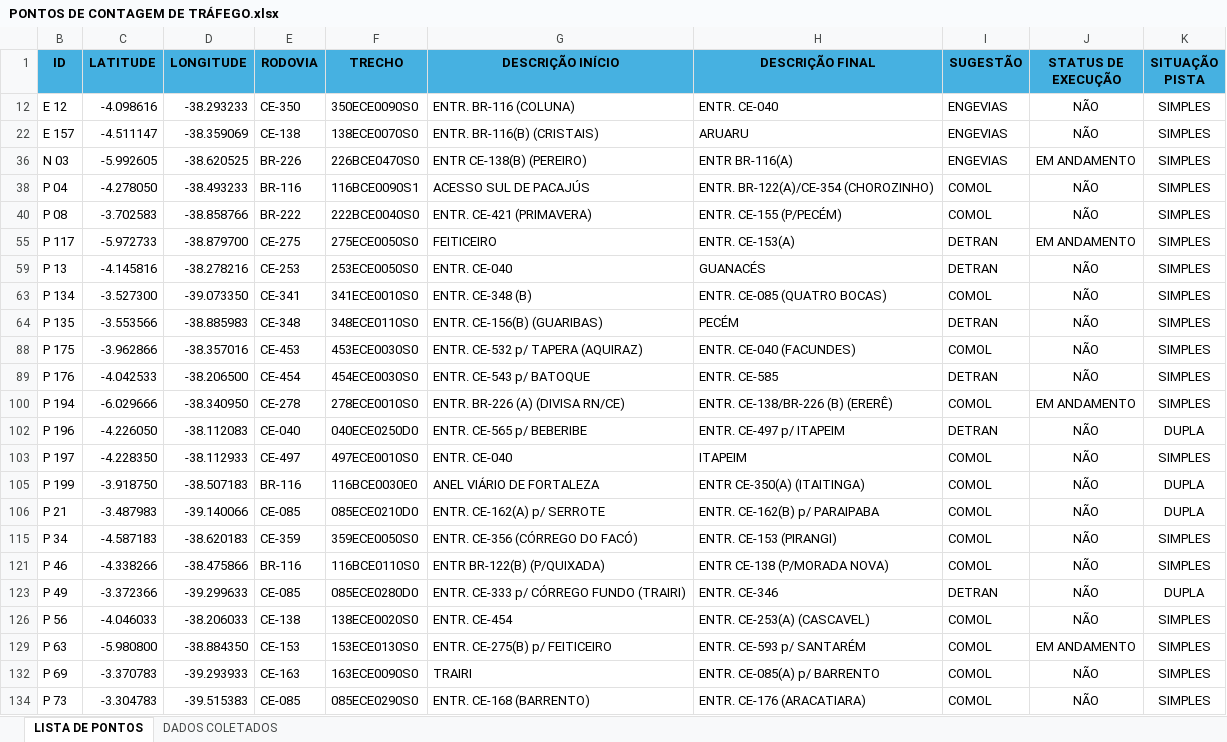
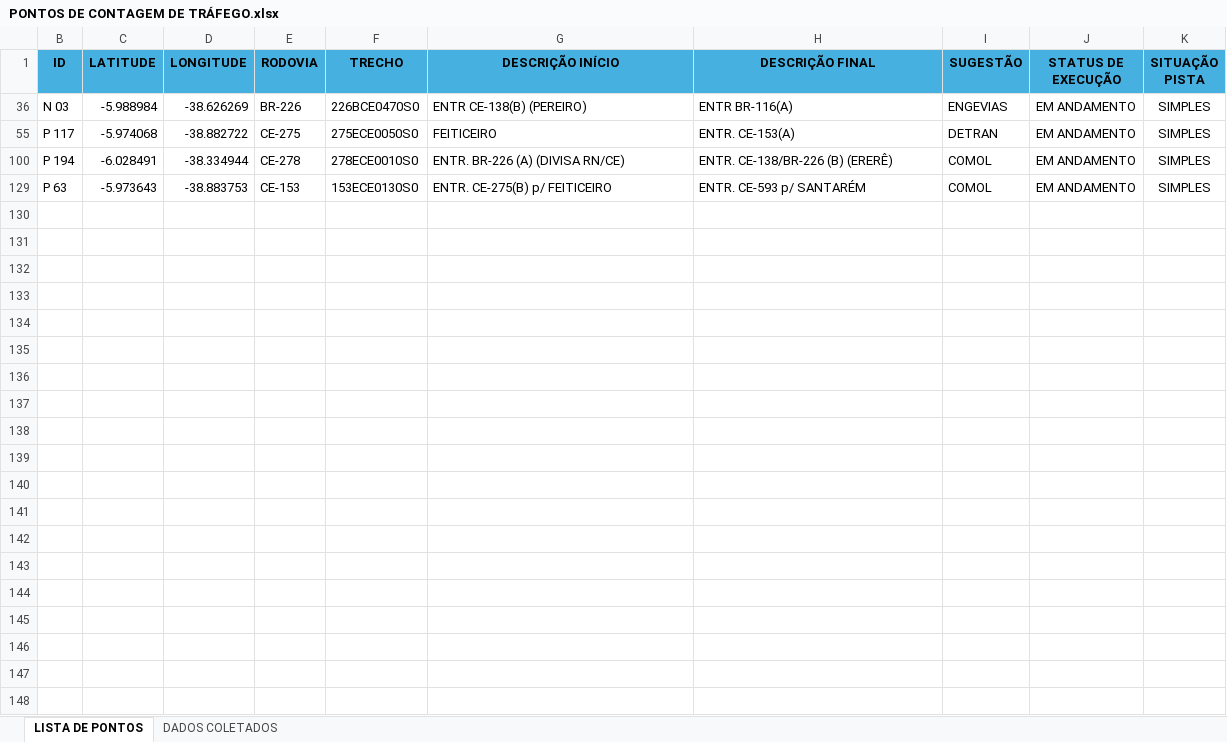
Before and after one commit to lleollopes-web/mapa-contagem, an Excel workbook: PONTOS DE CONTAGEM DE TRÁFEGO.xlsx, sheet LISTA DE PONTOS, drawn as a sheet; values as stored, in another font and other column widths than the file's, no borders; the diff names each change by its address in the sheet, - before the commit and + after, or states it on an @@ line.

Commit message:
Add files via upload

```diff
--- a/PONTOS DE CONTAGEM DE TRÁFEGO.xlsx (sheet LISTA DE PONTOS)
+++ b/PONTOS DE CONTAGEM DE TRÁFEGO.xlsx (sheet LISTA DE PONTOS)
@@ row 12 hidden: E 12 | -4.098616 | -38.293233 | CE-350 | 350ECE0090S0 | ENTR. BR-116 (COLUNA) | ENTR. CE-040 | ENGEVIAS | NÃO | SIMPLES @@
@@ row 22 hidden: E 157 | -4.511147 | -38.359069 | CE-138 | 138ECE0070S0 | ENTR. BR-116(B) (CRISTAIS) | ARUARU | ENGEVIAS | NÃO | SIMPLES @@
-C36 (LATITUDE): -5.992605
+C36 (LATITUDE): -5.988984
-D36 (LONGITUDE): -38.620525
+D36 (LONGITUDE): -38.626269
@@ row 38 hidden: P 04 | -4.278050 | -38.493233 | BR-116 | 116BCE0090S1 | ACESSO SUL DE PACAJÚS | ENTR. BR-122(A)/CE-354 (CHOROZINHO) | COMOL | NÃO | SIMPLES @@
@@ row 40 hidden: P 08 | -3.702583 | -38.858766 | BR-222 | 222BCE0040S0 | ENTR. CE-421 (PRIMAVERA) | ENTR. CE-155 (P/PECÉM) | COMOL | NÃO | SIMPLES @@
-C55 (LATITUDE): -5.972733
+C55 (LATITUDE): -5.974068
-D55 (LONGITUDE): -38.879700
+D55 (LONGITUDE): -38.882722
@@ row 59 hidden: P 13 | -4.145816 | -38.278216 | CE-253 | 253ECE0050S0 | ENTR. CE-040 | GUANACÉS | DETRAN | NÃO | SIMPLES @@
@@ row 63 hidden: P 134 | -3.527300 | -39.073350 | CE-341 | 341ECE0010S0 | ENTR. CE-348 (B) | ENTR. CE-085 (QUATRO BOCAS) | COMOL | NÃO | SIMPLES @@
@@ row 64 hidden: P 135 | -3.553566 | -38.885983 | CE-348 | 348ECE0110S0 | ENTR. CE-156(B) (GUARIBAS) | PECÉM | DETRAN | NÃO | SIMPLES @@
@@ row 88 hidden: P 175 | -3.962866 | -38.357016 | CE-453 | 453ECE0030S0 | ENTR. CE-532 p/ TAPERA (AQUIRAZ) | ENTR. CE-040 (FACUNDES) | COMOL | NÃO | SIMPLES @@
@@ row 89 hidden: P 176 | -4.042533 | -38.206500 | CE-454 | 454ECE0030S0 | ENTR. CE-543 p/ BATOQUE | ENTR. CE-585 | DETRAN | NÃO | SIMPLES @@
-C100 (LATITUDE): -6.029666
+C100 (LATITUDE): -6.028491
-D100 (LONGITUDE): -38.340950
+D100 (LONGITUDE): -38.334944
@@ row 102 hidden: P 196 | -4.226050 | -38.112083 | CE-040 | 040ECE0250D0 | ENTR. CE-565 p/ BEBERIBE | ENTR. CE-497 p/ ITAPEIM | DETRAN | NÃO | DUPLA @@
@@ row 103 hidden: P 197 | -4.228350 | -38.112933 | CE-497 | 497ECE0010S0 | ENTR. CE-040 | ITAPEIM | COMOL | NÃO | SIMPLES @@
@@ row 105 hidden: P 199 | -3.918750 | -38.507183 | BR-116 | 116BCE0030E0 | ANEL VIÁRIO DE FORTALEZA | ENTR CE-350(A) (ITAITINGA) | COMOL | NÃO | DUPLA @@
@@ row 106 hidden: P 21 | -3.487983 | -39.140066 | CE-085 | 085ECE0210D0 | ENTR. CE-162(A) p/ SERROTE | ENTR. CE-162(B) p/ PARAIPABA | COMOL | NÃO | DUPLA @@
@@ row 115 hidden: P 34 | -4.587183 | -38.620183 | CE-359 | 359ECE0050S0 | ENTR. CE-356 (CÓRREGO DO FACÓ) | ENTR. CE-153 (PIRANGI) | COMOL | NÃO | SIMPLES @@
@@ row 121 hidden: P 46 | -4.338266 | -38.475866 | BR-116 | 116BCE0110S0 | ENTR BR-122(B) (P/QUIXADA) | ENTR CE-138 (P/MORADA NOVA) | COMOL | NÃO | SIMPLES @@
@@ row 123 hidden: P 49 | -3.372366 | -39.299633 | CE-085 | 085ECE0280D0 | ENTR. CE-333 p/ CÓRREGO FUNDO (TRAIRI) | ENTR. CE-346 | DETRAN | NÃO | DUPLA @@
@@ row 126 hidden: P 56 | -4.046033 | -38.206033 | CE-138 | 138ECE0020S0 | ENTR. CE-454 | ENTR. CE-253(A) (CASCAVEL) | COMOL | NÃO | SIMPLES @@
-C129 (LATITUDE): -5.980800
+C129 (LATITUDE): -5.973643
-D129 (LONGITUDE): -38.884350
+D129 (LONGITUDE): -38.883753
@@ row 132 hidden: P 69 | -3.370783 | -39.293933 | CE-163 | 163ECE0090S0 | TRAIRI | ENTR. CE-085(A) p/ BARRENTO | COMOL | NÃO | SIMPLES @@
@@ row 134 hidden: P 73 | -3.304783 | -39.515383 | CE-085 | 085ECE0290S0 | ENTR. CE-168 (BARRENTO) | ENTR. CE-176 (ARACATIARA) | COMOL | NÃO | SIMPLES @@
```
Also changed, not shown: sheet DADOS COLETADOS.
